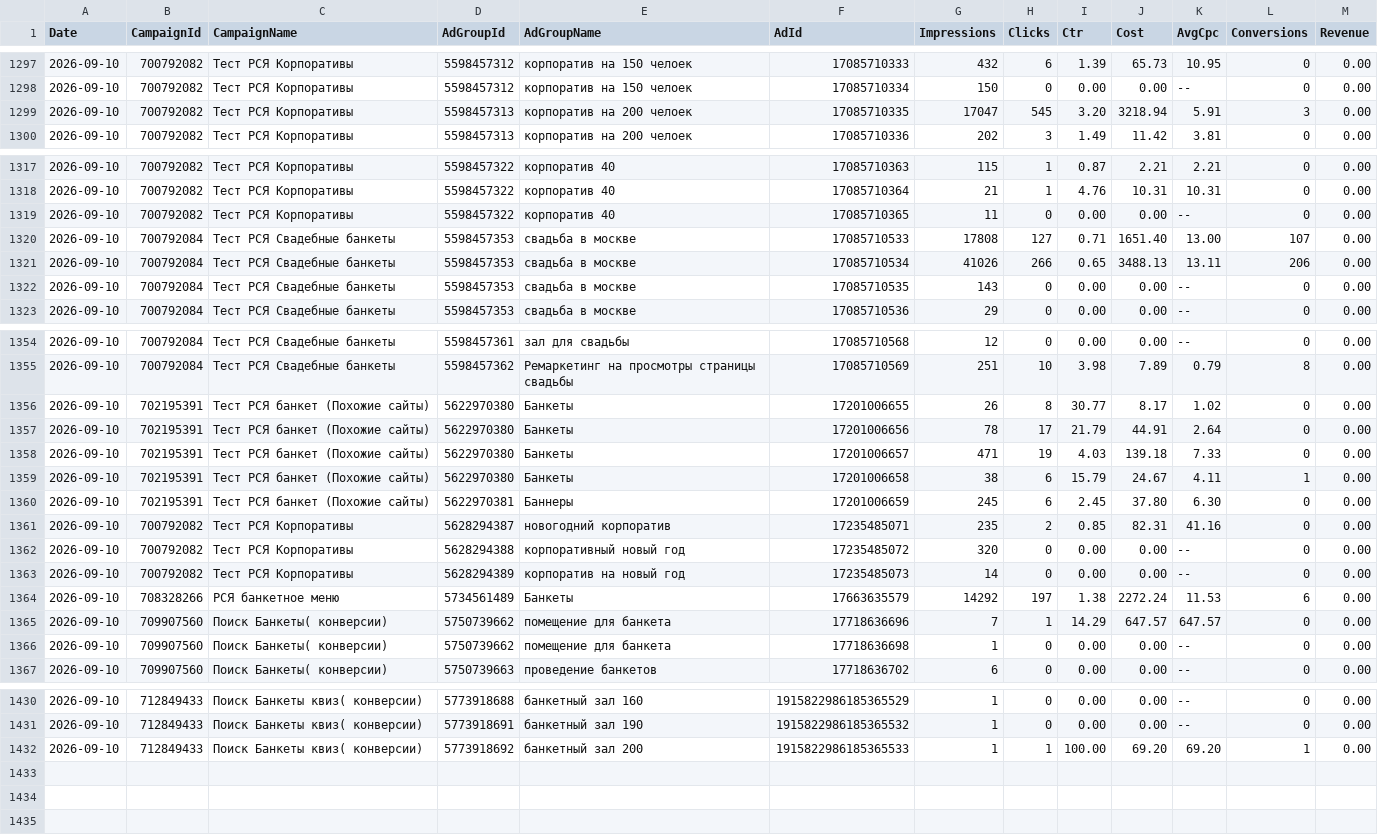
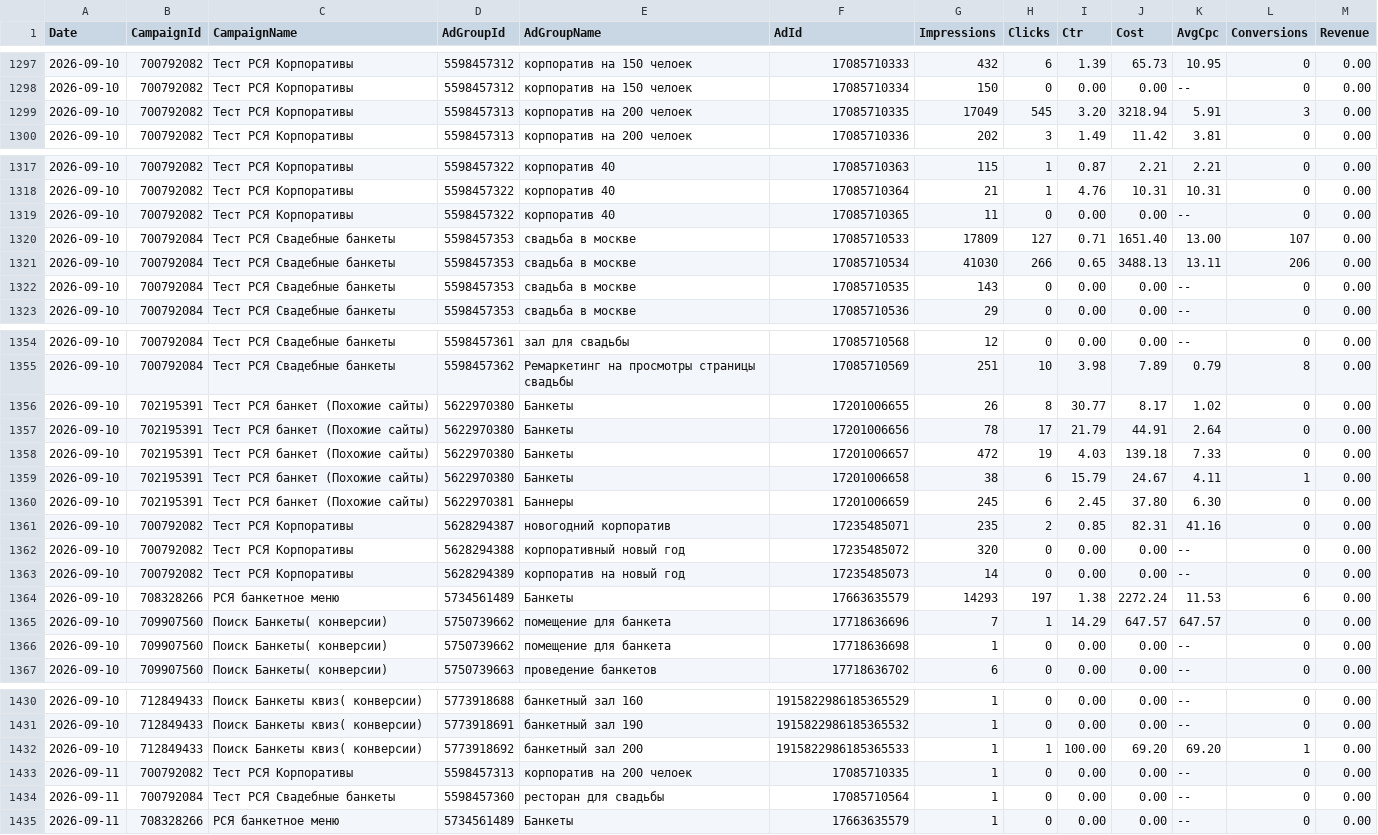
Before and after one commit to Alex19011901/advertising-control-pages, a TSV file: data/direct_report.tsv, drawn as a sheet; only a part is shown, gaps mark what is left out.

```diff
--- a/data/direct_report.tsv
+++ b/data/direct_report.tsv
@@ -1298,3 +1298,3 @@ Date	CampaignId	CampaignName	AdGroupId	AdGroupName	AdId	Impressions	Clicks	Ctr	C
 2026-09-10	700792082	Тест РСЯ Корпоративы	5598457312	корпоратив на 150 челоек	17085710334	150	0	0.00	0.00	--	0	0.00
-2026-09-10	700792082	Тест РСЯ Корпоративы	5598457313	корпоратив на 200 челоек	17085710335	17047	545	3.20	3218.94	5.91	3	0.00
+2026-09-10	700792082	Тест РСЯ Корпоративы	5598457313	корпоратив на 200 челоек	17085710335	17049	545	3.20	3218.94	5.91	3	0.00
 2026-09-10	700792082	Тест РСЯ Корпоративы	5598457313	корпоратив на 200 челоек	17085710336	202	3	1.49	11.42	3.81	0	0.00
@@ -1319,4 +1319,4 @@ Date	CampaignId	CampaignName	AdGroupId	AdGroupName	AdId	Impressions	Clicks	Ctr	C
 2026-09-10	700792082	Тест РСЯ Корпоративы	5598457322	корпоратив 40	17085710365	11	0	0.00	0.00	--	0	0.00
-2026-09-10	700792084	Тест РСЯ Свадебные банкеты	5598457353	свадьба в москве	17085710533	17808	127	0.71	1651.40	13.00	107	0.00
-2026-09-10	700792084	Тест РСЯ Свадебные банкеты	5598457353	свадьба в москве	17085710534	41026	266	0.65	3488.13	13.11	206	0.00
+2026-09-10	700792084	Тест РСЯ Свадебные банкеты	5598457353	свадьба в москве	17085710533	17809	127	0.71	1651.40	13.00	107	0.00
+2026-09-10	700792084	Тест РСЯ Свадебные банкеты	5598457353	свадьба в москве	17085710534	41030	266	0.65	3488.13	13.11	206	0.00
 2026-09-10	700792084	Тест РСЯ Свадебные банкеты	5598457353	свадьба в москве	17085710535	143	0	0.00	0.00	--	0	0.00
@@ -1357,3 +1357,3 @@ Date	CampaignId	CampaignName	AdGroupId	AdGroupName	AdId	Impressions	Clicks	Ctr	C
 2026-09-10	702195391	Тест РСЯ банкет (Похожие сайты)	5622970380	Банкеты	17201006656	78	17	21.79	44.91	2.64	0	0.00
-2026-09-10	702195391	Тест РСЯ банкет (Похожие сайты)	5622970380	Банкеты	17201006657	471	19	4.03	139.18	7.33	0	0.00
+2026-09-10	702195391	Тест РСЯ банкет (Похожие сайты)	5622970380	Банкеты	17201006657	472	19	4.03	139.18	7.33	0	0.00
 2026-09-10	702195391	Тест РСЯ банкет (Похожие сайты)	5622970380	Банкеты	17201006658	38	6	15.79	24.67	4.11	1	0.00
@@ -1363,3 +1363,3 @@ Date	CampaignId	CampaignName	AdGroupId	AdGroupName	AdId	Impressions	Clicks	Ctr	C
 2026-09-10	700792082	Тест РСЯ Корпоративы	5628294389	корпоратив на новый год	17235485073	14	0	0.00	0.00	--	0	0.00
-2026-09-10	708328266	РСЯ банкетное меню	5734561489	Банкеты	17663635579	14292	197	1.38	2272.24	11.53	6	0.00
+2026-09-10	708328266	РСЯ банкетное меню	5734561489	Банкеты	17663635579	14293	197	1.38	2272.24	11.53	6	0.00
 2026-09-10	709907560	Поиск Банкеты( конверсии)	5750739662	помещение для банкета	17718636696	7	1	14.29	647.57	647.57	0	0.00
@@ -1432 +1432,4 @@ Date	CampaignId	CampaignName	AdGroupId	AdGroupName	AdId	Impressions	Clicks	Ctr	C
 2026-09-10	712849433	Поиск Банкеты квиз( конверсии)	5773918692	банкетный зал 200	1915822986185365533	1	1	100.00	69.20	69.20	1	0.00
+2026-09-11	700792082	Тест РСЯ Корпоративы	5598457313	корпоратив на 200 челоек	17085710335	1	0	0.00	0.00	--	0	0.00
+2026-09-11	700792084	Тест РСЯ Свадебные банкеты	5598457360	ресторан для свадьбы	17085710564	1	0	0.00	0.00	--	0	0.00
+2026-09-11	708328266	РСЯ банкетное меню	5734561489	Банкеты	17663635579	1	0	0.00	0.00	--	0	0.00
```
Also changed, not shown: 3 other files.
